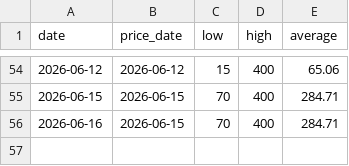
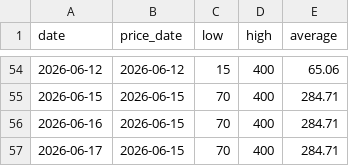
Before and after one commit to bobowooly781-dev/ginger-price-tracker, a CSV file: prices.csv, drawn as a sheet; only a part is shown, gaps mark what is left out.

```diff
--- a/prices.csv
+++ b/prices.csv
@@ -56 +56,2 @@ date,price_date,low,high,average
 2026-06-16,2026-06-15,70,400,284.71
+2026-06-17,2026-06-15,70,400,284.71
```
